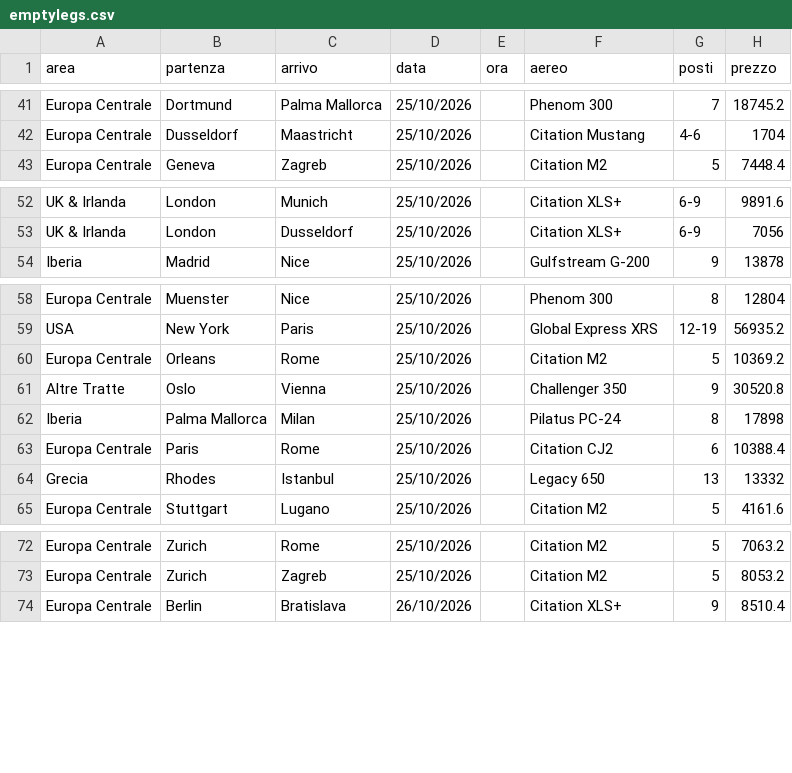
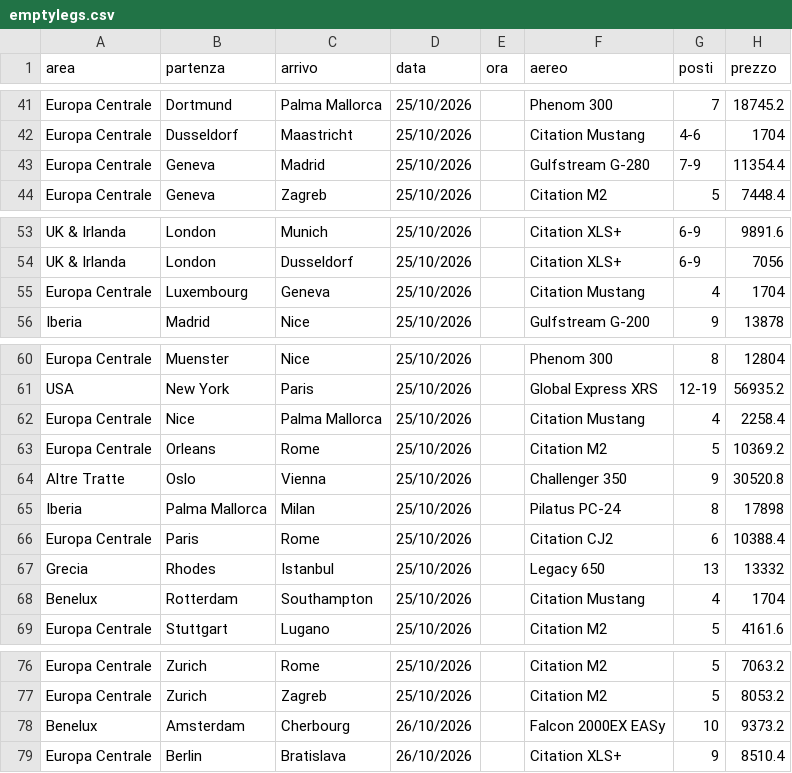
Before and after one commit to Stefano-1898/ypj-emptylegs, a CSV file: data/emptylegs.csv, drawn as a sheet; only a part is shown, gaps mark what is left out; the diff covers the shown part only.

```diff
--- a/data/emptylegs.csv
+++ b/data/emptylegs.csv
@@ -42,2 +42,3 @@ Europa Centrale,Dortmund,Palma Mallorca,25/10/2026,,Phenom 300,7,18745.2
 Europa Centrale,Dusseldorf,Maastricht,25/10/2026,,Citation Mustang,4-6,1704
+Europa Centrale,Geneva,Madrid,25/10/2026,,Gulfstream G-280,7-9,11354.4
 Europa Centrale,Geneva,Zagreb,25/10/2026,,Citation M2,5,7448.4
@@ -53,2 +54,3 @@ UK & Irlanda,London,Munich,25/10/2026,,Citation XLS+,6-9,9891.6
 UK & Irlanda,London,Dusseldorf,25/10/2026,,Citation XLS+,6-9,7056
+Europa Centrale,Luxembourg,Geneva,25/10/2026,,Citation Mustang,4,1704
 Iberia,Madrid,Nice,25/10/2026,,Gulfstream G-200,9,13878
@@ -59,2 +61,3 @@ Europa Centrale,Muenster,Nice,25/10/2026,,Phenom 300,8,12804
 USA,New York,Paris,25/10/2026,,Global Express XRS,12-19,56935.2
+Europa Centrale,Nice,Palma Mallorca,25/10/2026,,Citation Mustang,4,2258.4
 Europa Centrale,Orleans,Rome,25/10/2026,,Citation M2,5,10369.2
@@ -64,2 +67,3 @@ Europa Centrale,Paris,Rome,25/10/2026,,Citation CJ2,6,10388.4
 Grecia,Rhodes,Istanbul,25/10/2026,,Legacy 650,13,13332
+Benelux,Rotterdam,Southampton,25/10/2026,,Citation Mustang,4,1704
 Europa Centrale,Stuttgart,Lugano,25/10/2026,,Citation M2,5,4161.6
@@ -73,2 +77,3 @@ Europa Centrale,Zurich,Rome,25/10/2026,,Citation M2,5,7063.2
 Europa Centrale,Zurich,Zagreb,25/10/2026,,Citation M2,5,8053.2
+Benelux,Amsterdam,Cherbourg,26/10/2026,,Falcon 2000EX EASy,10,9373.2
 Europa Centrale,Berlin,Bratislava,26/10/2026,,Citation XLS+,9,8510.4
```
Also changed, not shown: 3 added rows elsewhere in this file, 1 other file.
